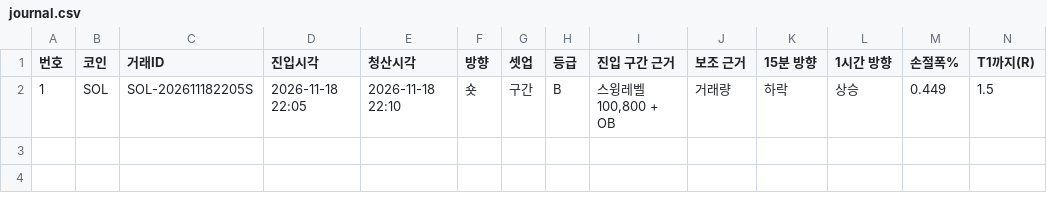
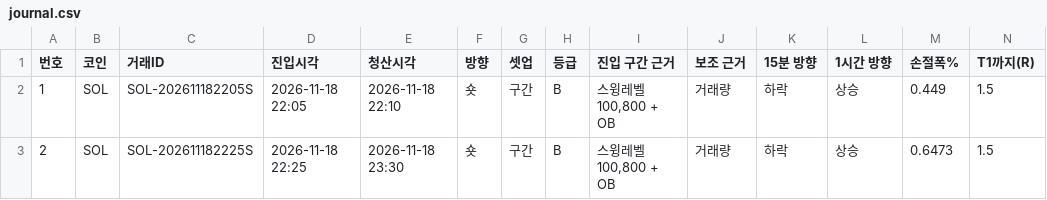
Before and after one commit to minje0123/btc-paper-bot, a CSV file: ledger/journal.csv, drawn as a sheet; only a part is shown; rows hold the shown columns only; the diff names each change by its address in the sheet, - before the commit and + after, or states it on an @@ line.

```diff
--- a/ledger/journal.csv
+++ b/ledger/journal.csv
+row 3: 2 | SOL | SOL-202611182225S | 2026-11-18 22:25 | 2026-11-18 23:30 | 숏 | 구간 | B | 스윙레벨 100,800 + OB | 거래량 | 하락 | 상승 | 0.6473 | 1.5
```
Also changed, not shown: ledger/shadow/baseline_v141_5m/journal.csv, ledger/shadow/baseline_v141_5m/trades.csv, 18 other files.
